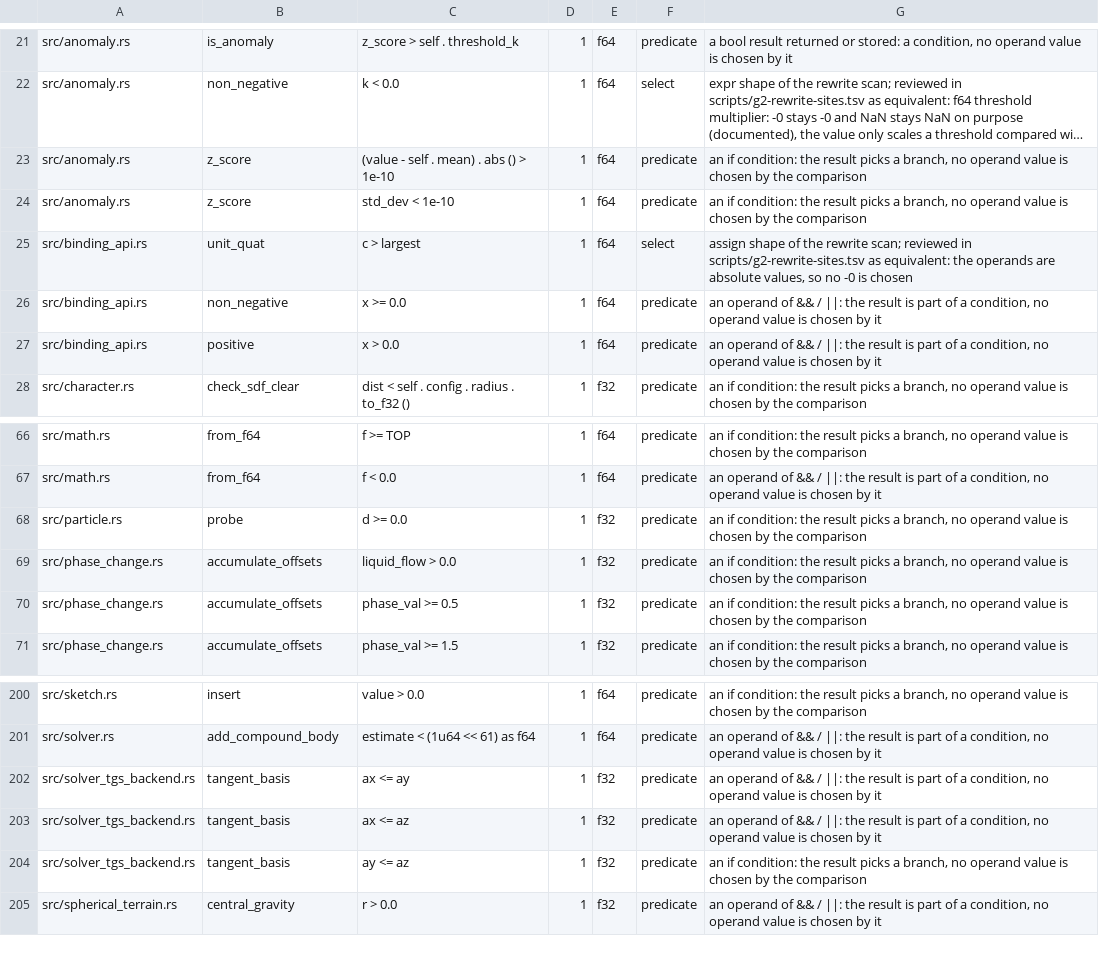
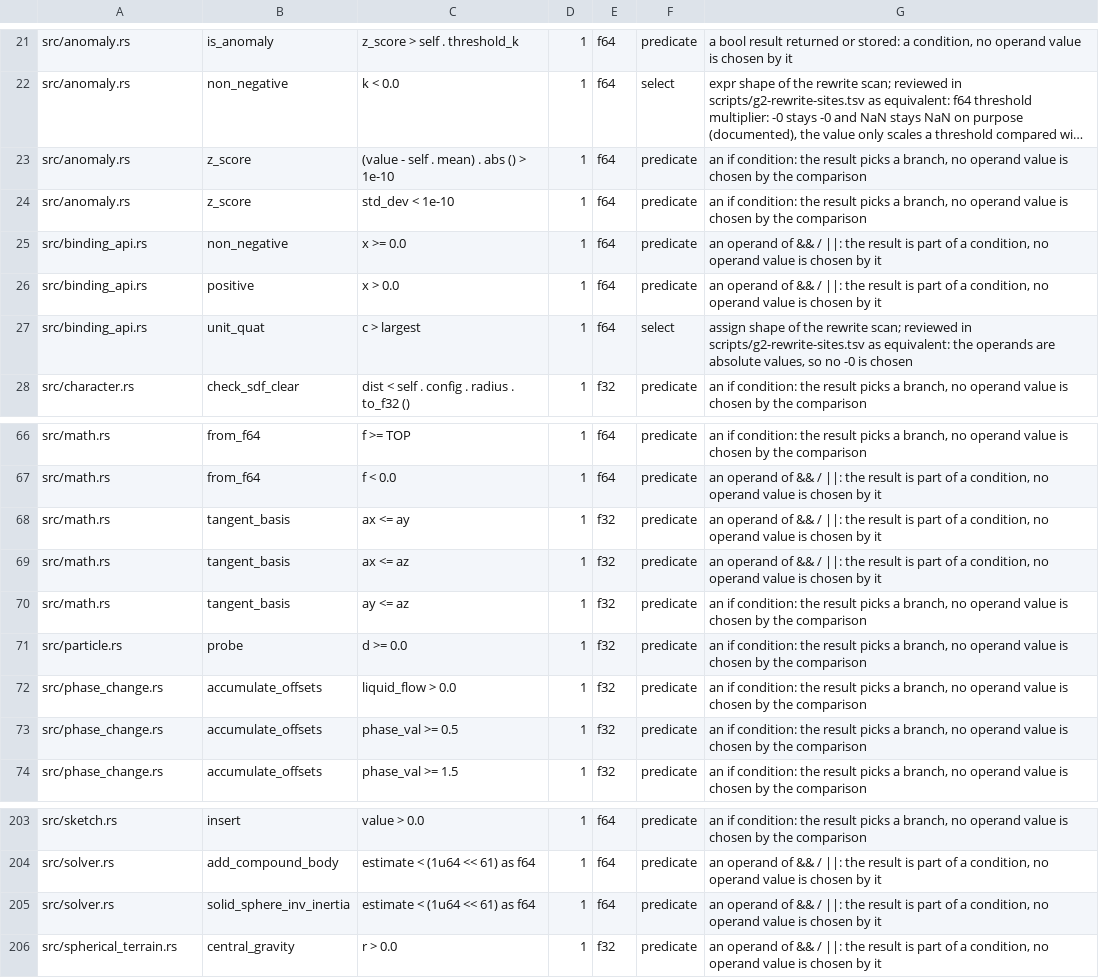
Before and after one commit to ext-sakamoro/ALICE-Physics, a TSV file: scripts/g2-comparisons.tsv, drawn as a sheet; only a part is shown, gaps mark what is left out; long unchanged cells end in ….

Commit message:
fix: clear the static gates for the contact series
- no_std: alloc imports in xpbd_contact, the tangent basis moves to math
  (it is not TGS specific), SDF detection and the TGS feature key are
  std-gated like the code that calls them
- xpbd_contact carries a full MODEL section and is listed as a physics
  module; the comment on mirror symmetry follows the nearest-even product
- the material example uses with_contact_compliance (series springs add)
- comparison and rewrite rows for the new sites, equivalent mutant lines
- coverage ledger follows the renamed tests and functions; the contact at
  the point with its torque is implemented with oracles
- the TGS domino ignore states the measured rebounds (7.012 and 7.017 deg)
- the small-value oracles build powers of two from bits

```diff
--- a/scripts/g2-comparisons.tsv
+++ b/scripts/g2-comparisons.tsv
@@ -24,5 +24,5 @@ src/anomaly.rs	z_score	(value - self . mean) . abs () > 1e-10	1	f64	predicate	an
 src/anomaly.rs	z_score	std_dev < 1e-10	1	f64	predicate	an if condition: the result picks a branch, no operand value is chosen by the comparison
-src/binding_api.rs	unit_quat	c > largest	1	f64	select	assign shape of the rewrite scan; reviewed in scripts/g2-rewrite-sites.tsv as equivalent: the operands are absolute values, so no -0 is chosen
 src/binding_api.rs	non_negative	x >= 0.0	1	f64	predicate	an operand of && / ||: the result is part of a condition, no operand value is chosen by it
 src/binding_api.rs	positive	x > 0.0	1	f64	predicate	an operand of && / ||: the result is part of a condition, no operand value is chosen by it
+src/binding_api.rs	unit_quat	c > largest	1	f64	select	assign shape of the rewrite scan; reviewed in scripts/g2-rewrite-sites.tsv as equivalent: the operands are absolute values, so no -0 is chosen
 src/character.rs	check_sdf_clear	dist < self . config . radius . to_f32 ()	1	f32	predicate	an if condition: the result picks a branch, no operand value is chosen by the comparison
@@ -67,2 +67,5 @@ src/math.rs	from_f64	f >= TOP	1	f64	predicate	an if condition: the result picks
 src/math.rs	from_f64	f < 0.0	1	f64	predicate	an operand of && / ||: the result is part of a condition, no operand value is chosen by it
+src/math.rs	tangent_basis	ax <= ay	1	f32	predicate	an operand of && / ||: the result is part of a condition, no operand value is chosen by it
+src/math.rs	tangent_basis	ax <= az	1	f32	predicate	an operand of && / ||: the result is part of a condition, no operand value is chosen by it
+src/math.rs	tangent_basis	ay <= az	1	f32	predicate	an if condition: the result picks a branch, no operand value is chosen by the comparison
 src/particle.rs	probe	d >= 0.0	1	f32	predicate	an if condition: the result picks a branch, no operand value is chosen by the comparison
@@ -201,5 +204,3 @@ src/sketch.rs	insert	value > 0.0	1	f64	predicate	an if condition: the result pic
 src/solver.rs	add_compound_body	estimate < (1u64 << 61) as f64	1	f64	predicate	an operand of && / ||: the result is part of a condition, no operand value is chosen by it
-src/solver_tgs_backend.rs	tangent_basis	ax <= ay	1	f32	predicate	an operand of && / ||: the result is part of a condition, no operand value is chosen by it
-src/solver_tgs_backend.rs	tangent_basis	ax <= az	1	f32	predicate	an operand of && / ||: the result is part of a condition, no operand value is chosen by it
-src/solver_tgs_backend.rs	tangent_basis	ay <= az	1	f32	predicate	an if condition: the result picks a branch, no operand value is chosen by the comparison
+src/solver.rs	solid_sphere_inv_inertia	estimate < (1u64 << 61) as f64	1	f64	predicate	an operand of && / ||: the result is part of a condition, no operand value is chosen by it
 src/spherical_terrain.rs	central_gravity	r > 0.0	1	f32	predicate	an operand of && / ||: the result is part of a condition, no operand value is chosen by it
```
Also changed, not shown: scripts/g2-rewrite-sites.tsv, 11 other files.
